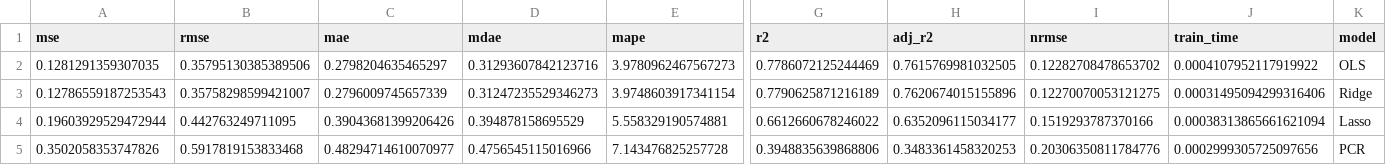
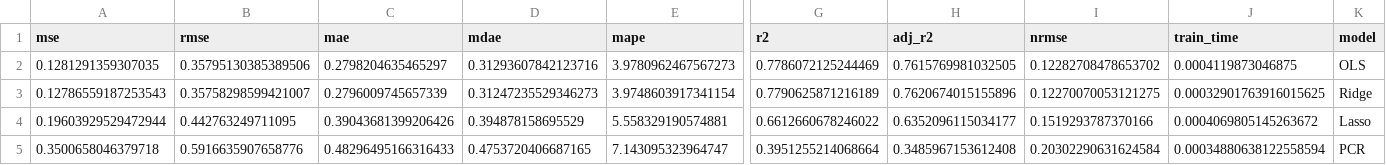
Before and after one commit to andresysturiz/TFM, a CSV file: results/riboflavin/csv/classical_results_riboflavin.csv, drawn as a sheet; only a part is shown, gaps mark what is left out; removed rows and columns are numbered as before the commit, all else as after; rows hold the shown columns only; the diff names each change by its address in the sheet, - before the commit and + after, or states it on an @@ line.

```diff
--- a/results/riboflavin/csv/classical_results_riboflavin.csv
+++ b/results/riboflavin/csv/classical_results_riboflavin.csv
-J2 (train_time): 0.0004107952117919922
+J2 (train_time): 0.0004119873046875
-J3 (train_time): 0.00031495094299316406
+J3 (train_time): 0.00032901763916015625
-J4 (train_time): 0.00038313865661621094
+J4 (train_time): 0.0004069805145263672
-row 5: 0.3502058353747826 | 0.5917819153833468 | 0.48294714610070977 | 0.4756545115016966 | 7.143476825257728 | 0.3948835639868806 | 0.3483361458320253 | 0.20306350811784776 | 0.0002999305725097656 | PCR
+row 5: 0.3500658046379718 | 0.5916635907658776 | 0.48296495166316433 | 0.4753720406687165 | 7.143095323964747 | 0.3951255214068664 | 0.3485967153612408 | 0.20302290631624584 | 0.00034880638122558594 | PCR
```
Also changed, not shown: results/gasoline/csv/classical_results_gasoline.csv, results/gasoline/csv/comparison_gasoline.csv, 21 other files.
